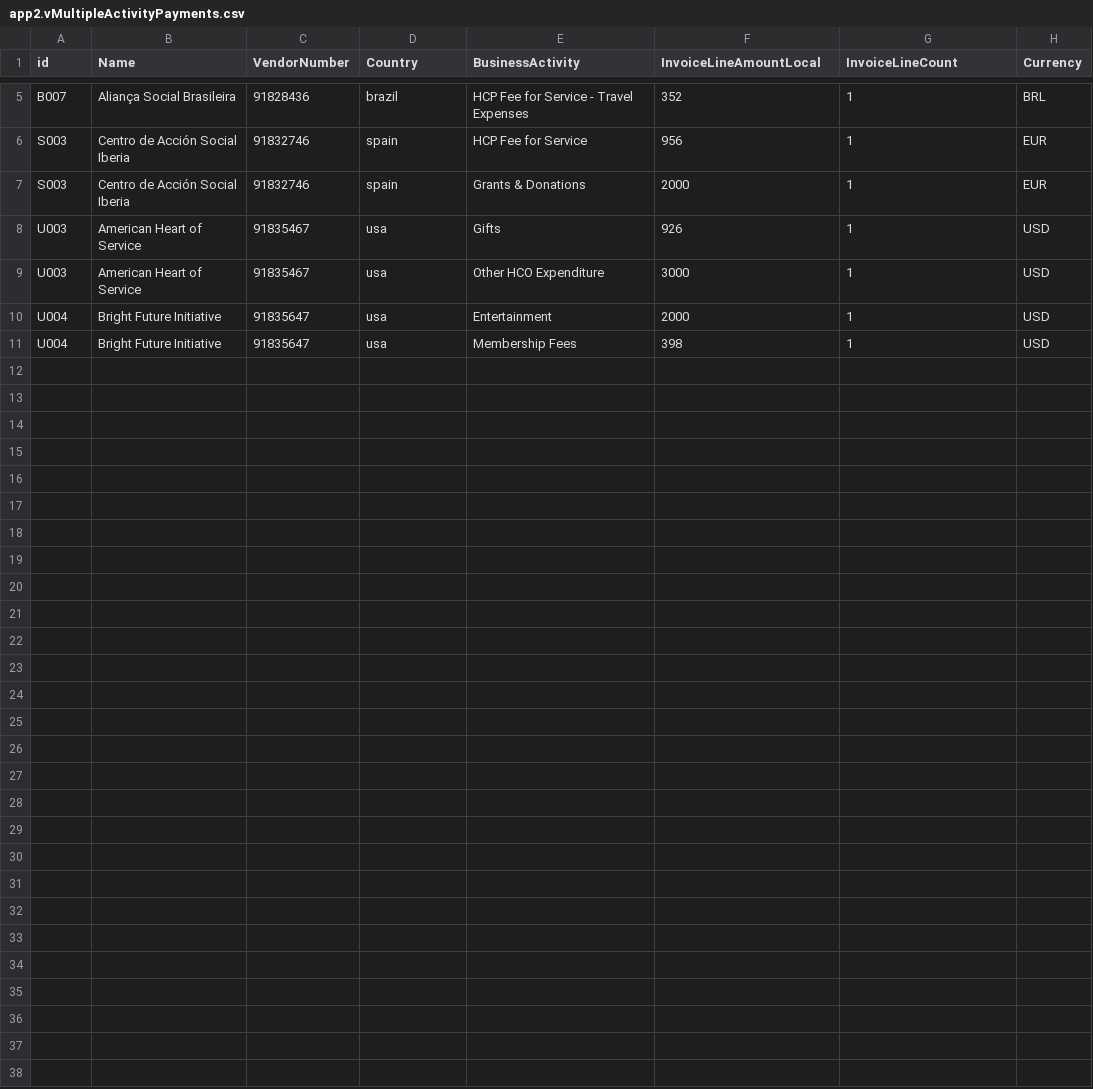
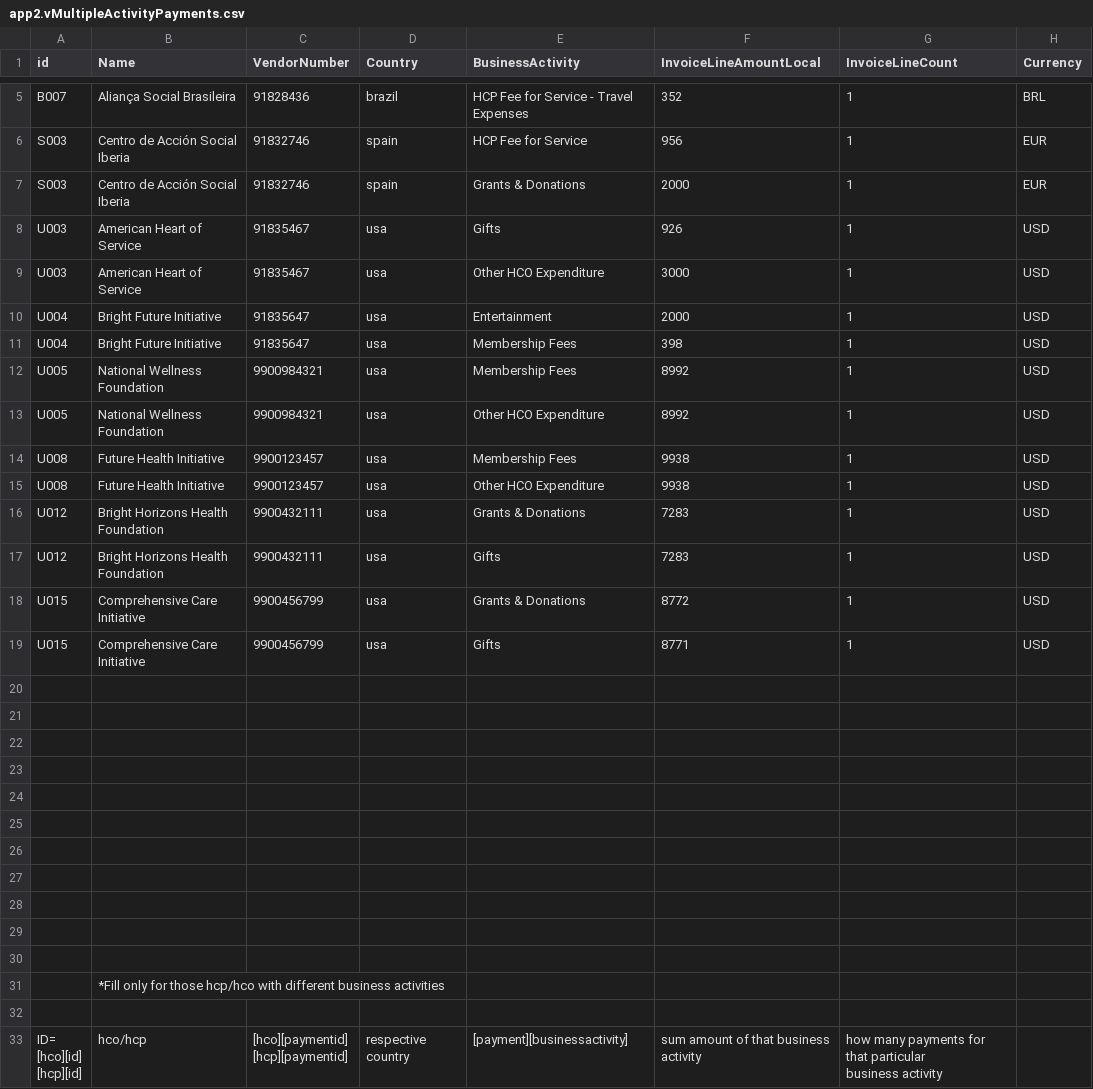
Before and after one commit to wittygirl8/HighRiskThirdParty-Backend, a CSV file: data/app2.vMultipleActivityPayments.csv, drawn as a sheet; only a part is shown, gaps mark what is left out; ↵ is a line break in a cell; the diff names each change by its address in the sheet, - before the commit and + after, or states it on an @@ line.

```diff
--- a/data/app2.vMultipleActivityPayments.csv
+++ b/data/app2.vMultipleActivityPayments.csv
+row 12: U005 | National Wellness Foundation | 9900984321 | usa | Membership Fees | 8992 | 1 | USD
+row 13: U005 | National Wellness Foundation | 9900984321 | usa | Other HCO Expenditure | 8992 | 1 | USD
+row 14: U008 | Future Health Initiative | 9900123457 | usa | Membership Fees | 9938 | 1 | USD
+row 15: U008 | Future Health Initiative | 9900123457 | usa | Other HCO Expenditure | 9938 | 1 | USD
+row 16: U012 | Bright Horizons Health Foundation | 9900432111 | usa | Grants & Donations | 7283 | 1 | USD
+row 17: U012 | Bright Horizons Health Foundation | 9900432111 | usa | Gifts | 7283 | 1 | USD
+row 18: U015 | Comprehensive Care Initiative | 9900456799 | usa | Grants & Donations | 8772 | 1 | USD
+row 19: U015 | Comprehensive Care Initiative | 9900456799 | usa | Gifts | 8771 | 1 | USD
+row 20: (empty)
+row 21: (empty)
+row 22: (empty)
+row 23: (empty)
+row 24: (empty)
+row 25: (empty)
+row 26: (empty)
+row 27: (empty)
+row 28: (empty)
+row 29: (empty)
+row 30: (empty)
+row 31:  | *Fill only for those hcp/hco with different business activities
+row 32: (empty)
+row 33: ID= ↵ [hco][id] ↵ [hcp][id] | hco/hcp | [hco][paymentid] ↵ [hcp][paymentid] | respective country | [payment][businessactivity] | sum amount of that business activity | how many payments for that particular ↵ business activity
```
Also changed, not shown: data/app2.vHco.csv, data/app2.vHcoRiskScore.csv, 16 other files.
